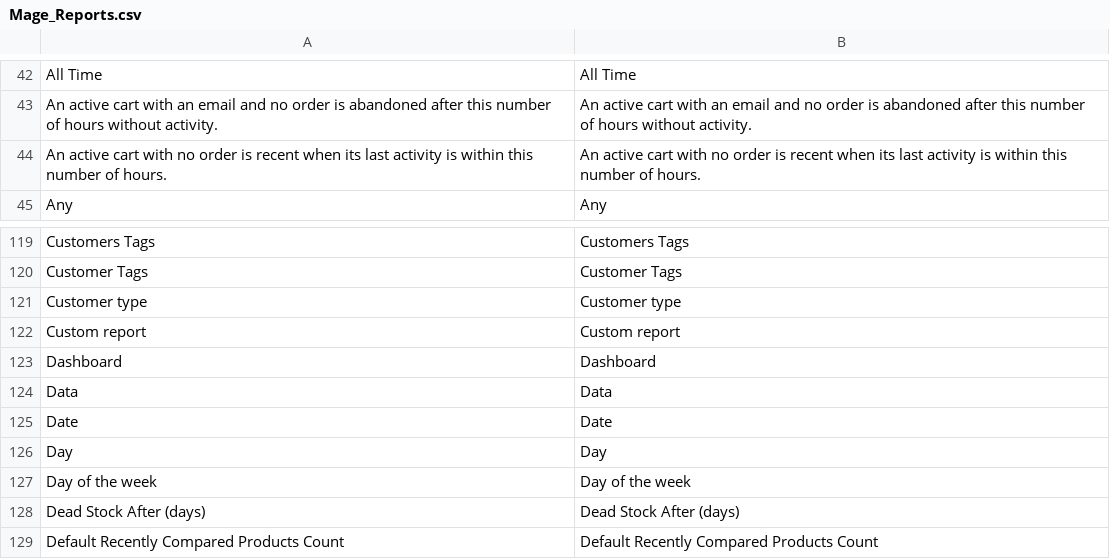
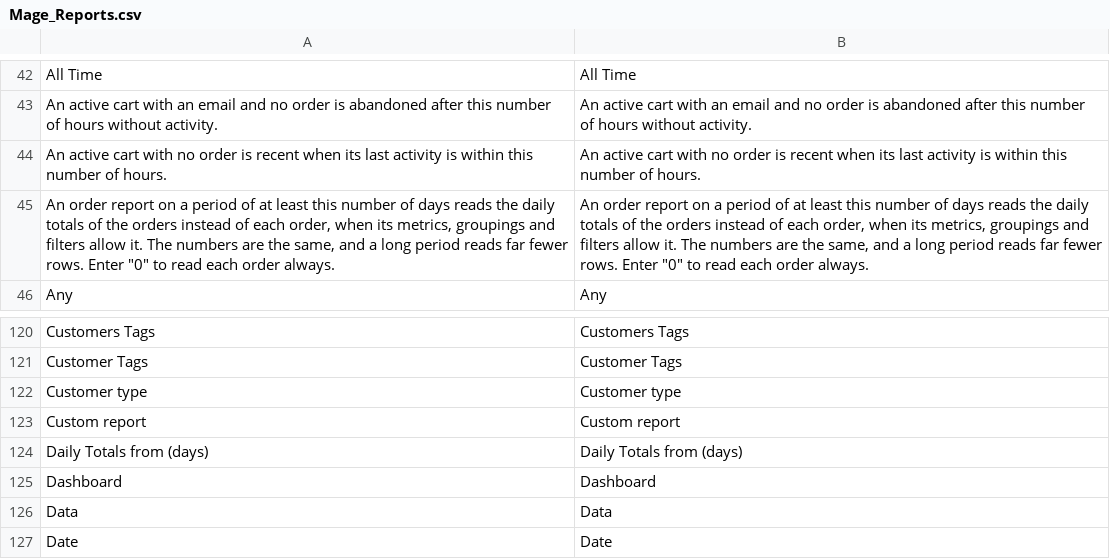
Before and after one commit to MahoCommerce/maho, a CSV file: app/locale/en_US/Mage_Reports.csv, drawn as a sheet; only a part is shown, gaps mark what is left out; the shorter side is filled out with more unchanged rows.

Commit message:
Added daily totals of the orders, which an order report on a long period reads instead of each order

```diff
--- a/app/locale/en_US/Mage_Reports.csv
+++ b/app/locale/en_US/Mage_Reports.csv
@@ -44,2 +44,3 @@
 "An active cart with no order is recent when its last activity is within this number of hours.","An active cart with no order is recent when its last activity is within this number of hours."
+"An order report on a period of at least this number of days reads the daily totals of the orders instead of each order, when its metrics, groupings and filters allow it. The numbers are the same, and a long period reads far fewer rows. Enter ""0"" to read each order always.","An order report on a period of at least this number of days reads the daily totals of the orders instead of each order, when its metrics, groupings and filters allow it. The numbers are the same, and a long period reads far fewer rows. Enter ""0"" to read each order always."
 "Any","Any"
@@ -122,2 +123,3 @@
 "Custom report","Custom report"
+"Daily Totals from (days)","Daily Totals from (days)"
 "Dashboard","Dashboard"
```
Also changed, not shown: 10 other files.
